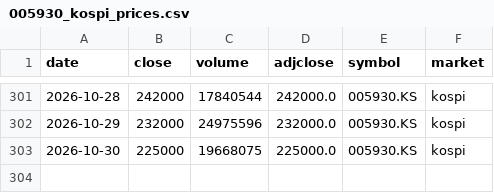
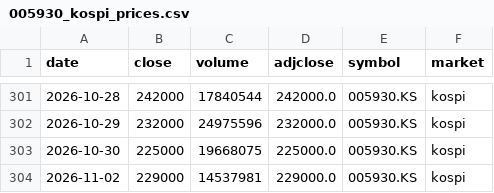
Before and after one commit to sjeon87/samsung-price, a CSV file: data/005930_kospi_prices.csv, drawn as a sheet; only a part is shown, gaps mark what is left out; the diff names each change by its address in the sheet, - before the commit and + after, or states it on an @@ line.

```diff
--- a/data/005930_kospi_prices.csv
+++ b/data/005930_kospi_prices.csv
+row 304: 2026-11-02 | 229000 | 14537981 | 229000.0 | 005930.KS | kospi
```
Also changed, not shown: data/005930_kospi_psu.csv, data/005930_kospi_vwap.csv.
